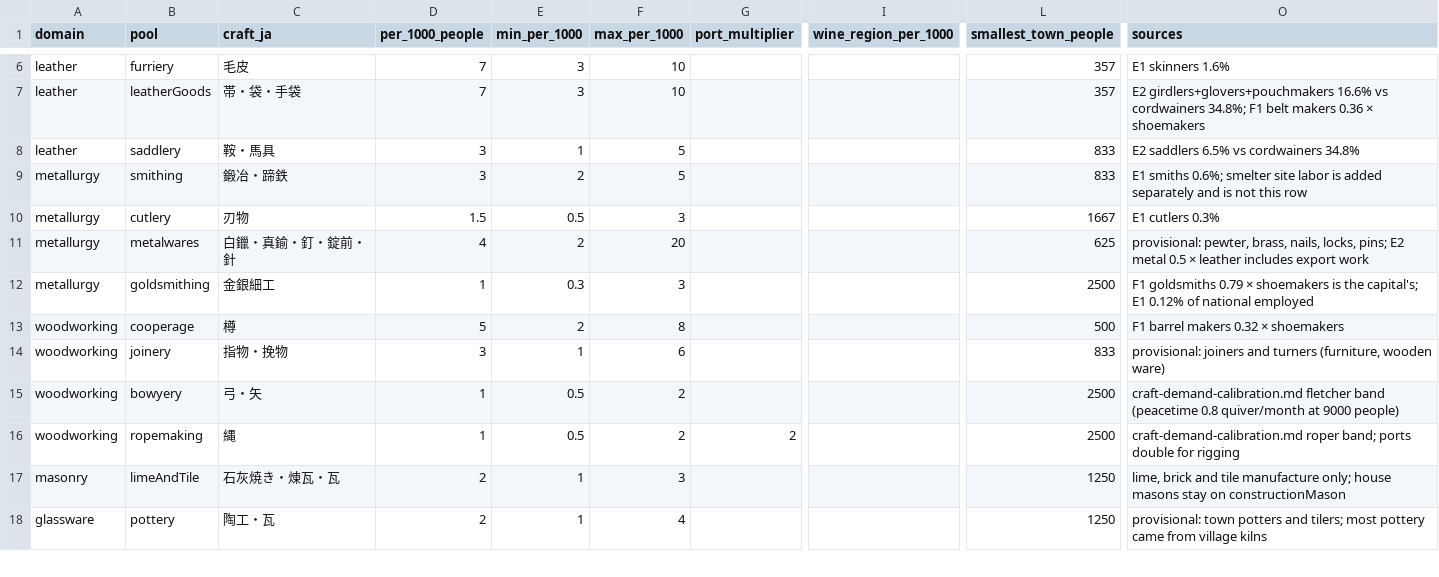
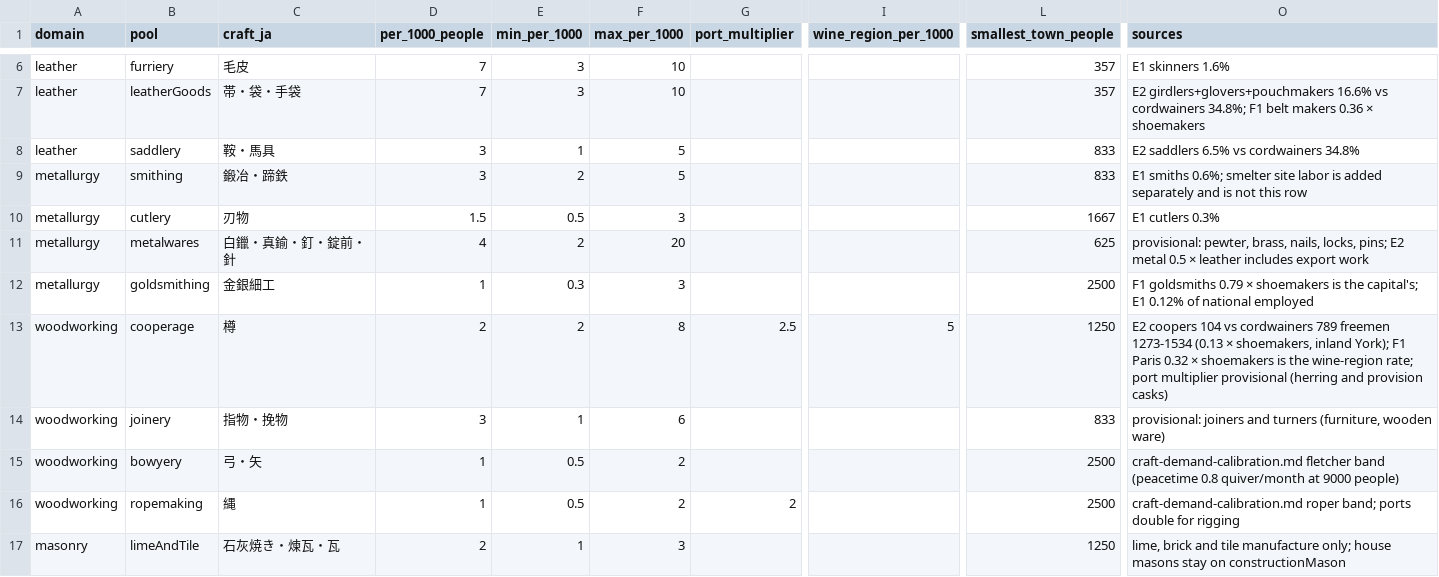
Before and after one commit to hywork2008/Fantasy-Map-Generator, a CSV file: docs/plan/medieval-urban-calibration-targets/occupations.csv, drawn as a sheet; only a part is shown, gaps mark what is left out; the shorter side is filled out with more unchanged rows; the diff names each change by its address in the sheet, - before the commit and + after, or states it on an @@ line.

Commit message:
feat: update urban algorithms and workshop sizes for improved accuracy in population facilities

```diff
--- a/docs/plan/medieval-urban-calibration-targets/occupations.csv
+++ b/docs/plan/medieval-urban-calibration-targets/occupations.csv
-D13 (per_1000_people): 5
+D13 (per_1000_people): 2
-G13 (port_multiplier): (empty)
+G13 (port_multiplier): 2.5
-I13 (wine_region_per_1000): (empty)
+I13 (wine_region_per_1000): 5
-L13 (smallest_town_people): 500
+L13 (smallest_town_people): 1250
-O13 (sources): F1 barrel makers 0.32 × shoemakers
+O13 (sources): E2 coopers 104 vs cordwainers 789 freemen 1273-1534 (0.13 × shoemakers, inland York); F1 Paris 0.32 × shoemakers is the wine-region rate; port multiplier provisional (herring and provision casks)
```
Also changed, not shown: 10 other files.
